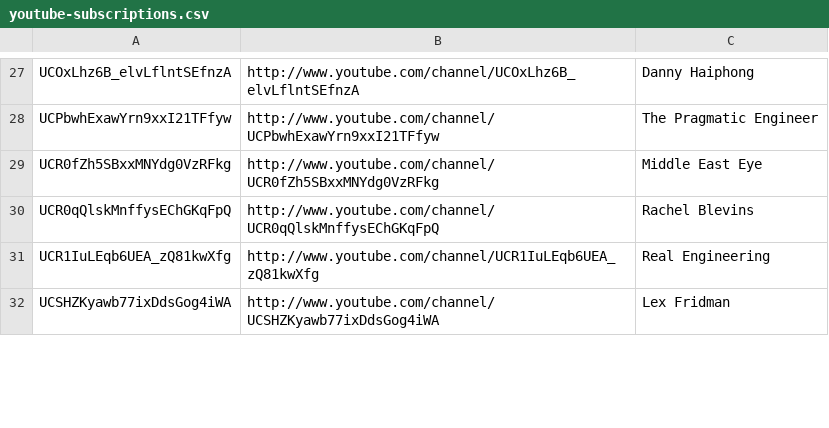
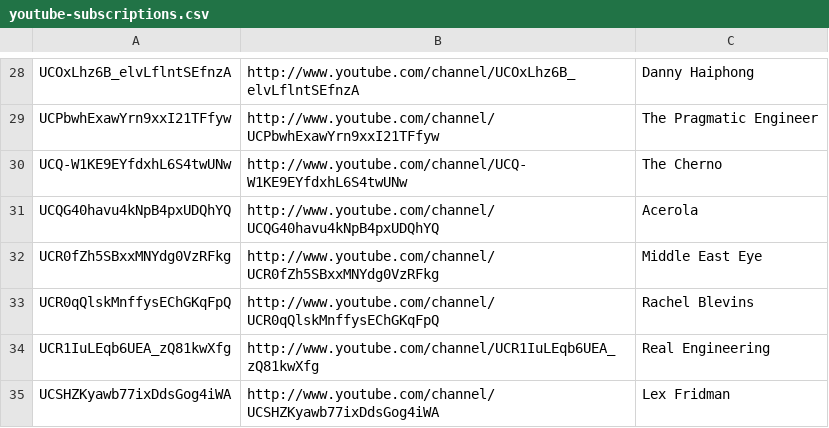
Before and after one commit to HyaenaTechnologies/configuration, a CSV file: documentation/youtube-subscriptions.csv, drawn as a sheet; only a part is shown, gaps mark what is left out; the diff covers the shown part only.

Commit message:
Update List

```diff
--- a/documentation/youtube-subscriptions.csv
+++ b/documentation/youtube-subscriptions.csv
@@ -28,2 +29,4 @@ UCOxLhz6B_elvLflntSEfnzA,http://www.youtube.com/channel/UCOxLhz6B_elvLflntSEfnzA
 UCPbwhExawYrn9xxI21TFfyw,http://www.youtube.com/channel/UCPbwhExawYrn9xxI21TFfyw,The Pragmatic Engineer
+UCQ-W1KE9EYfdxhL6S4twUNw,http://www.youtube.com/channel/UCQ-W1KE9EYfdxhL6S4twUNw,The Cherno
+UCQG40havu4kNpB4pxUDQhYQ,http://www.youtube.com/channel/UCQG40havu4kNpB4pxUDQhYQ,Acerola
 UCR0fZh5SBxxMNYdg0VzRFkg,http://www.youtube.com/channel/UCR0fZh5SBxxMNYdg0VzRFkg,Middle East Eye
```
Also changed, not shown: 5 added rows and 6 removed rows elsewhere in this file.
